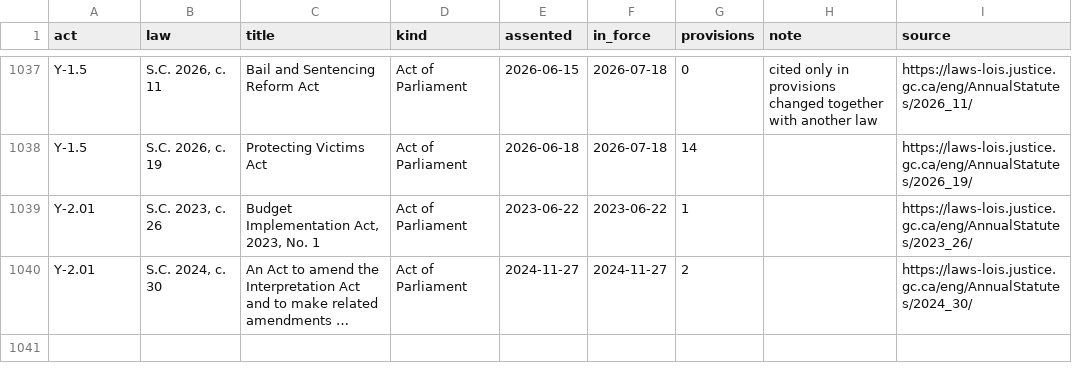
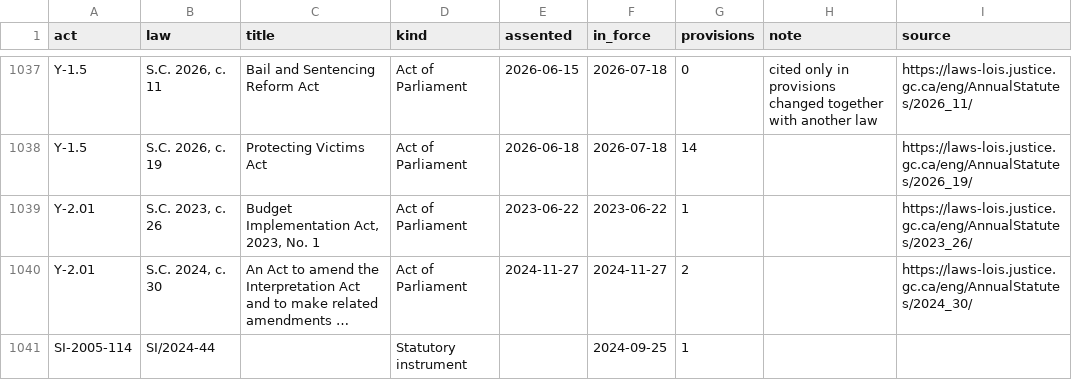
Before and after one commit to lexifina/canada-law, a CSV file: laws.csv, drawn as a sheet; only a part is shown, gaps mark what is left out; long unchanged cells end in …; the diff names each change by its address in the sheet, - before the commit and + after, or states it on an @@ line.

Commit message:
Documentation and tables: earlier versions of 1 act
Appended 2 correction commits to cfce26b9ab69 (1 earlier versions and 1 restores). No law text changes in this commit.

In-force: 2026-11-03
Kind: documentation

```diff
--- a/laws.csv
+++ b/laws.csv
+row 1041: SI-2005-114 | SI/2024-44 |  | Statutory instrument |  | 2024-09-25 | 1
```
Also changed, not shown: data/acts.csv, 4 other files.
